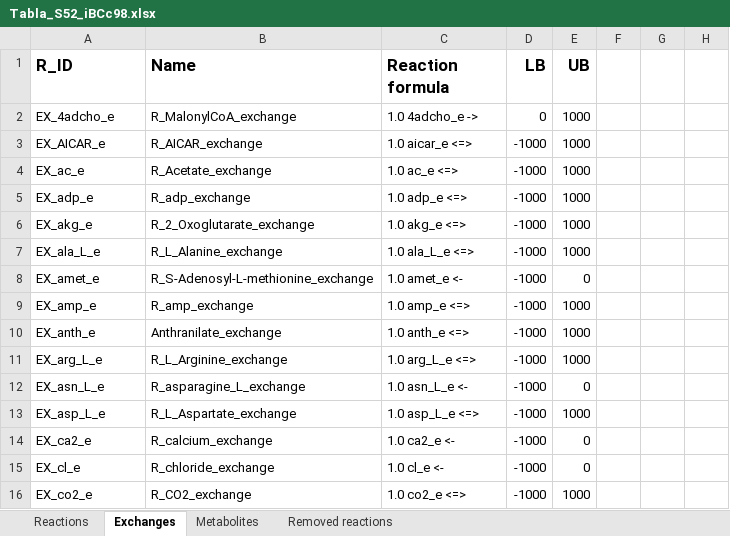
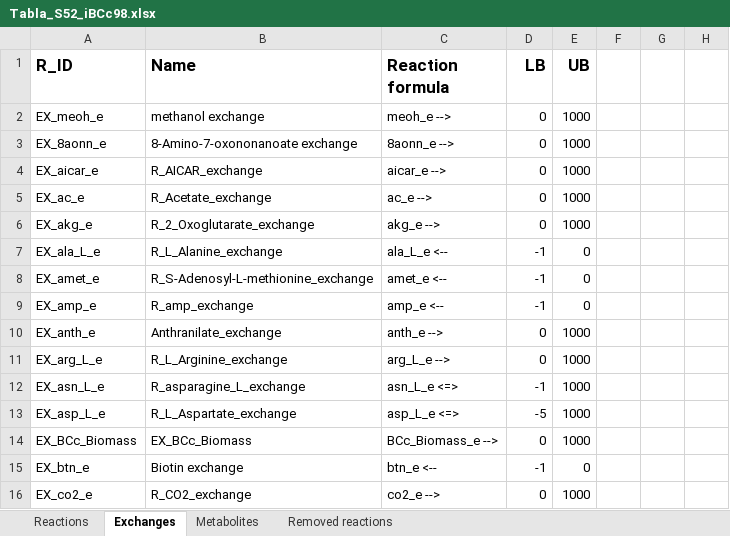
Before and after one commit to migp11/Thesis_Supp_material, an Excel workbook: cap5/Tabla_S52_iBCc98.xlsx, sheet Exchanges, drawn as a sheet; only a part is shown; values as stored, in another font and other column widths than the file's, no borders; removed rows and columns are numbered as before the commit, all else as after; the diff covers the shown part only; the diff names each change by its address in the sheet, - before the commit and + after, or states it on an @@ line.

```diff
--- a/cap5/Tabla_S52_iBCc98.xlsx (sheet Exchanges)
+++ b/cap5/Tabla_S52_iBCc98.xlsx (sheet Exchanges)
+row 2: EX_meoh_e | methanol exchange | meoh_e --> | 0 | 1000
+row 3: EX_8aonn_e | 8-Amino-7-oxononanoate exchange | 8aonn_e --> | 0 | 1000
-A4 (R_ID): EX_4adcho_e
+A4 (R_ID): EX_aicar_e
-B4 (Name): R_MalonylCoA_exchange
+B4 (Name): R_AICAR_exchange
-C4 (Reaction formula): 1.0 4adcho_e ->
+C4 (Reaction formula): aicar_e -->
-row 3: EX_AICAR_e | R_AICAR_exchange | 1.0 aicar_e <=> | -1000 | 1000
-C5 (Reaction formula): 1.0 ac_e <=>
+C5 (Reaction formula): ac_e -->
-D5 (LB): -1000
+D5 (LB): 0
-row 5: EX_adp_e | R_adp_exchange | 1.0 adp_e <=> | -1000 | 1000
-C6 (Reaction formula): 1.0 akg_e <=>
+C6 (Reaction formula): akg_e -->
-D6 (LB): -1000
+D6 (LB): 0
-C7 (Reaction formula): 1.0 ala_L_e <=>
+C7 (Reaction formula): ala_L_e <--
-D7:D9 (LB): -1000
+D7:D9 (LB): -1
-E7 (UB): 1000
+E7 (UB): 0
-C8 (Reaction formula): 1.0 amet_e <-
+C8 (Reaction formula): amet_e <--
-C9 (Reaction formula): 1.0 amp_e <=>
+C9 (Reaction formula): amp_e <--
-E9 (UB): 1000
+E9 (UB): 0
-C10 (Reaction formula): 1.0 anth_e <=>
+C10 (Reaction formula): anth_e -->
-D10:D11 (LB): -1000
+D10:D11 (LB): 0
-C11 (Reaction formula): 1.0 arg_L_e <=>
+C11 (Reaction formula): arg_L_e -->
-C12 (Reaction formula): 1.0 asn_L_e <-
+C12 (Reaction formula): asn_L_e <=>
-D12 (LB): -1000
+D12 (LB): -1
-E12 (UB): 0
+E12 (UB): 1000
-C13 (Reaction formula): 1.0 asp_L_e <=>
+C13 (Reaction formula): asp_L_e <=>
-D13 (LB): -1000
+D13 (LB): -5
-row 14: EX_ca2_e | R_calcium_exchange | 1.0 ca2_e <- | -1000 | 0
-row 15: EX_cl_e | R_chloride_exchange | 1.0 cl_e <- | -1000 | 0
+row 14: EX_BCc_Biomass | EX_BCc_Biomass | BCc_Biomass_e --> | 0 | 1000
+row 15: EX_btn_e | Biotin exchange | btn_e <-- | -1 | 0
-C16 (Reaction formula): 1.0 co2_e <=>
+C16 (Reaction formula): co2_e -->
-D16 (LB): -1000
+D16 (LB): 0
```
Also changed, not shown: 5 added rows, 12 removed rows and 104 edited cells elsewhere in this sheet, sheet Metabolites, sheet Reactions, cap5/Tabla_S51_iSCc226.xlsx.
